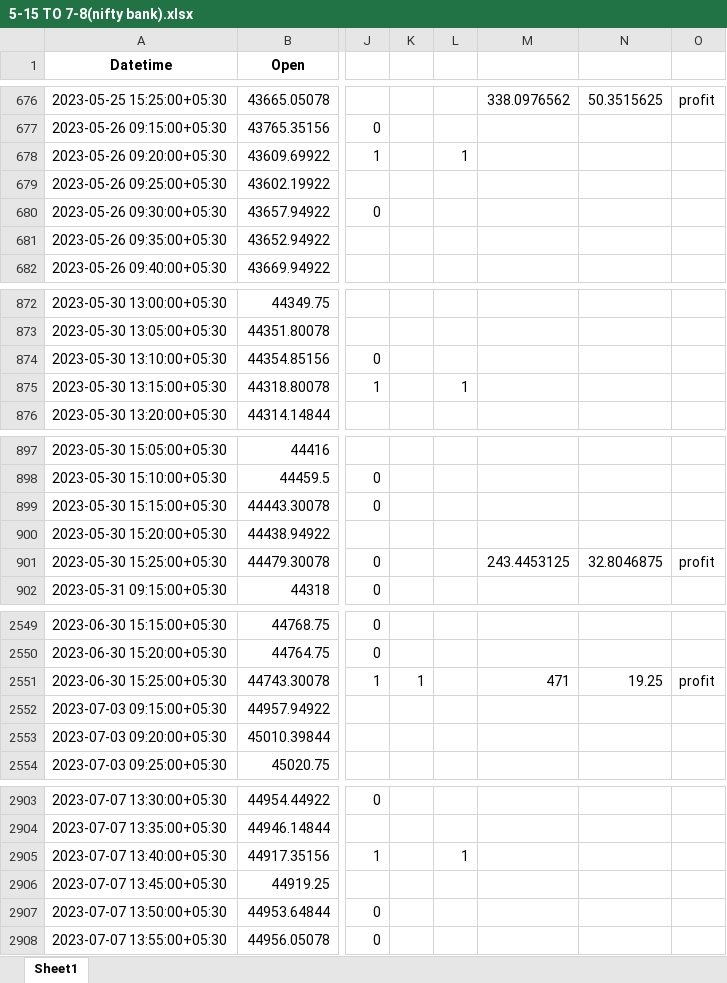
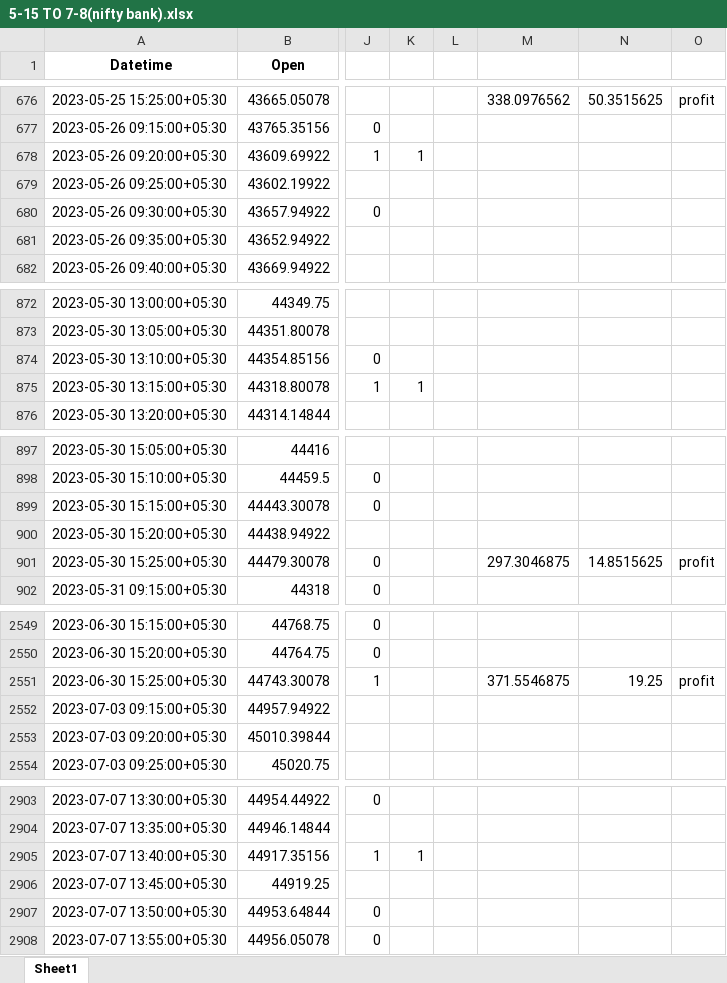
Before and after one commit to Karthikeyan49/Code, an Excel workbook: 5-15 TO 7-8(nifty bank).xlsx, sheet Sheet1, drawn as a sheet; only a part is shown, gaps mark what is left out; values as stored, in another font and other column widths than the file's, no borders; the diff covers the shown part only; the diff names each change by its address in the sheet, - before the commit and + after, or states it on an @@ line.

```diff
--- a/5-15 TO 7-8(nifty bank).xlsx (sheet Sheet1)
+++ b/5-15 TO 7-8(nifty bank).xlsx (sheet Sheet1)
-K678: (empty)
+K678: 1
-L678: 1
+L678: (empty)
-K875: (empty)
+K875: 1
-L875: 1
+L875: (empty)
-M901: 243.4453125
+M901: 297.3046875
-N901: 32.8046875
+N901: 14.8515625
-K2551: 1
+K2551: (empty)
-M2551: 471
+M2551: 371.5546875
-K2905: (empty)
+K2905: 1
-L2905: 1
+L2905: (empty)
```
Also changed, not shown: 18 edited cells elsewhere in this sheet, 5-15 TO 7-8(close)(nifty).xlsx, 5-15 TO 7-8(nifty).xlsx, 12 other files.
